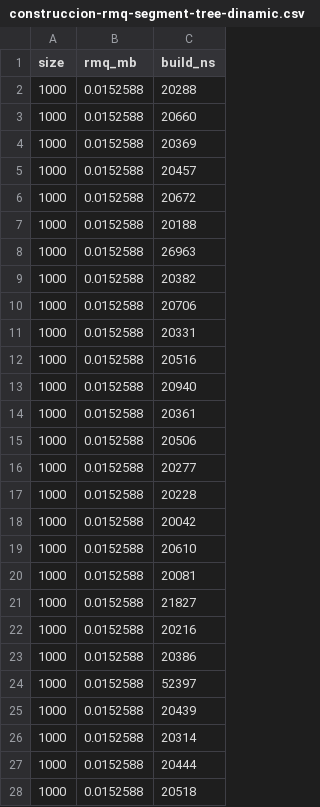
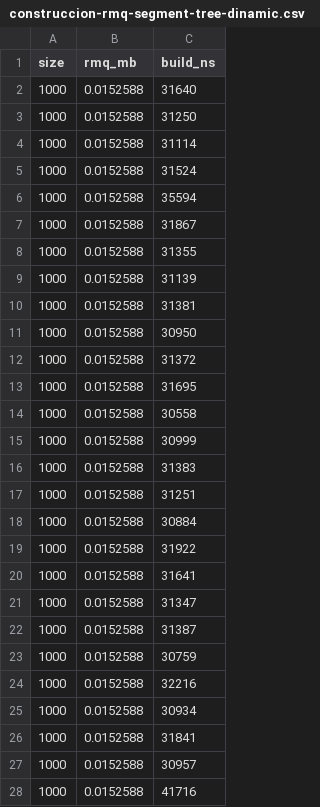
Before and after one commit to NeiraDiego/EDAA_Boletin4, a CSV file: construccion-rmq-segment-tree-dinamic.csv, drawn as a sheet; only a part is shown; the diff covers the shown part only.

```diff
--- a/construccion-rmq-segment-tree-dinamic.csv
+++ b/construccion-rmq-segment-tree-dinamic.csv
@@ -1,28 +1,28 @@
 size,rmq_mb,build_ns
-1000,0.0152588,20288
-1000,0.0152588,20660
-1000,0.0152588,20369
-1000,0.0152588,20457
-1000,0.0152588,20672
-1000,0.0152588,20188
-1000,0.0152588,26963
-1000,0.0152588,20382
-1000,0.0152588,20706
-1000,0.0152588,20331
-1000,0.0152588,20516
-1000,0.0152588,20940
-1000,0.0152588,20361
-1000,0.0152588,20506
-1000,0.0152588,20277
-1000,0.0152588,20228
-1000,0.0152588,20042
-1000,0.0152588,20610
-1000,0.0152588,20081
-1000,0.0152588,21827
-1000,0.0152588,20216
-1000,0.0152588,20386
-1000,0.0152588,52397
-1000,0.0152588,20439
-1000,0.0152588,20314
-1000,0.0152588,20444
-1000,0.0152588,20518
+1000,0.0152588,31640
+1000,0.0152588,31250
+1000,0.0152588,31114
+1000,0.0152588,31524
+1000,0.0152588,35594
+1000,0.0152588,31867
+1000,0.0152588,31355
+1000,0.0152588,31139
+1000,0.0152588,31381
+1000,0.0152588,30950
+1000,0.0152588,31372
+1000,0.0152588,31695
+1000,0.0152588,30558
+1000,0.0152588,30999
+1000,0.0152588,31383
+1000,0.0152588,31251
+1000,0.0152588,30884
+1000,0.0152588,31922
+1000,0.0152588,31641
+1000,0.0152588,31347
+1000,0.0152588,31387
+1000,0.0152588,30759
+1000,0.0152588,32216
+1000,0.0152588,30934
+1000,0.0152588,31841
+1000,0.0152588,30957
+1000,0.0152588,41716
```
Also changed, not shown: 123 edited cells elsewhere in this file, construccion-rmq-segment-tree-static.csv, consultas-rmq-segment-tree.csv, 13 other files.
